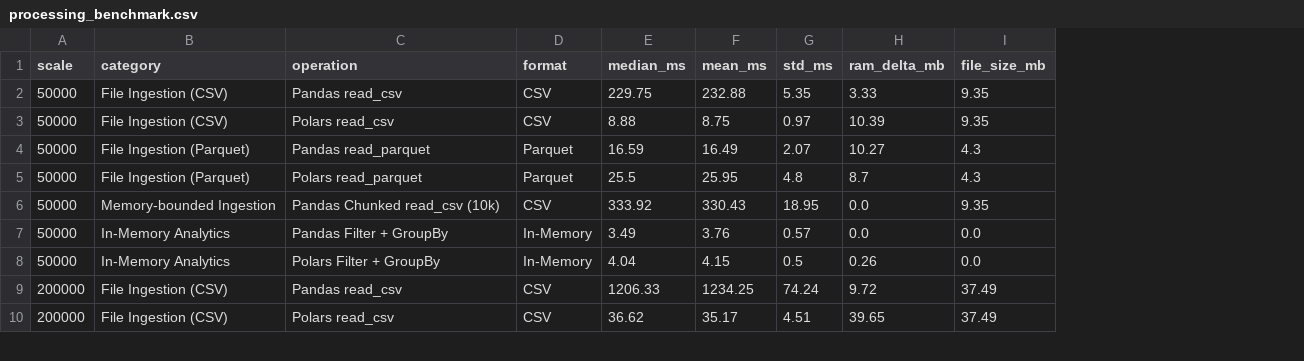
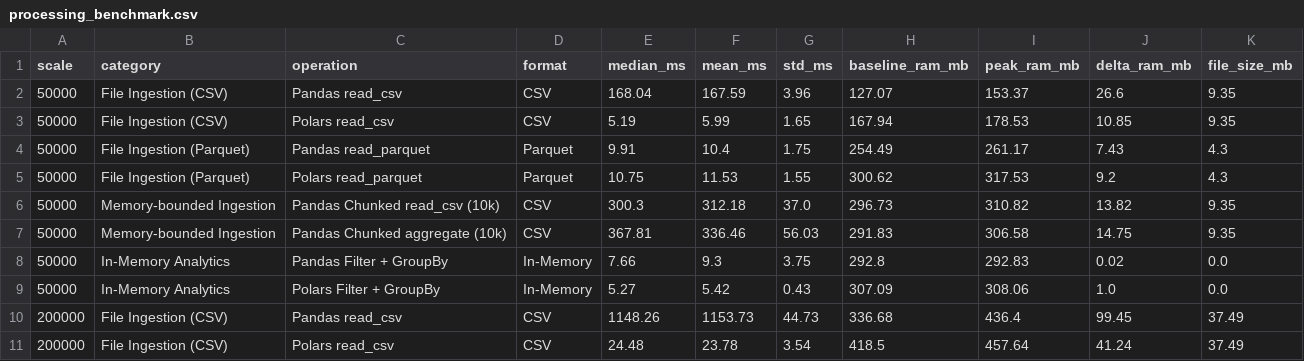
Before and after one commit to Chaumn/real-estate-performance, a CSV file: results/processing_benchmark/processing_benchmark.csv, drawn as a sheet; only a part is shown; removed rows and columns are numbered as before the commit, all else as after; the diff covers the shown part only; the diff names each change by its address in the sheet, - before the commit and + after, or states it on an @@ line.

```diff
--- a/results/processing_benchmark/processing_benchmark.csv
+++ b/results/processing_benchmark/processing_benchmark.csv
-column H (ram_delta_mb), rows 2-10: 3.33 | 10.39 | 10.27 | 8.7 | 0.0 | 0.0 | 0.26 | 9.72 | 39.65
+column H (baseline_ram_mb), rows 2-6: 127.07 | 167.94 | 254.49 | 300.62 | 296.73; rows 8-11: 292.8 | 307.09 | 336.68 | 418.5
+column I (peak_ram_mb), rows 2-6: 153.37 | 178.53 | 261.17 | 317.53 | 310.82; rows 8-11: 292.83 | 308.06 | 436.4 | 457.64
+column J (delta_ram_mb), rows 2-6: 26.6 | 10.85 | 7.43 | 9.2 | 13.82; rows 8-11: 0.02 | 1.0 | 99.45 | 41.24
-E2 (median_ms): 229.75
+E2 (median_ms): 168.04
-F2 (mean_ms): 232.88
+F2 (mean_ms): 167.59
-G2 (std_ms): 5.35
+G2 (std_ms): 3.96
-E3 (median_ms): 8.88
+E3 (median_ms): 5.19
-F3 (mean_ms): 8.75
+F3 (mean_ms): 5.99
-G3 (std_ms): 0.97
+G3 (std_ms): 1.65
-E4 (median_ms): 16.59
+E4 (median_ms): 9.91
-F4 (mean_ms): 16.49
+F4 (mean_ms): 10.4
-G4 (std_ms): 2.07
+G4 (std_ms): 1.75
-E5 (median_ms): 25.5
+E5 (median_ms): 10.75
-F5 (mean_ms): 25.95
+F5 (mean_ms): 11.53
-G5 (std_ms): 4.8
+G5 (std_ms): 1.55
-E6 (median_ms): 333.92
+E6 (median_ms): 300.3
-F6 (mean_ms): 330.43
+F6 (mean_ms): 312.18
-G6 (std_ms): 18.95
+G6 (std_ms): 37.0
+row 7: 50000 | Memory-bounded Ingestion | Pandas Chunked aggregate (10k) | CSV | 367.81 | 336.46 | 56.03 | 291.83 | 306.58 | 14.75 | 9.35
-E8 (median_ms): 3.49
+E8 (median_ms): 7.66
-F8 (mean_ms): 3.76
+F8 (mean_ms): 9.3
-G8 (std_ms): 0.57
+G8 (std_ms): 3.75
-E9 (median_ms): 4.04
+E9 (median_ms): 5.27
-F9 (mean_ms): 4.15
+F9 (mean_ms): 5.42
-G9 (std_ms): 0.5
+G9 (std_ms): 0.43
-E10 (median_ms): 1206.33
+E10 (median_ms): 1148.26
-F10 (mean_ms): 1234.25
+F10 (mean_ms): 1153.73
-G10 (std_ms): 74.24
+G10 (std_ms): 44.73
-E11 (median_ms): 36.62
+E11 (median_ms): 24.48
-F11 (mean_ms): 35.17
+F11 (mean_ms): 23.78
-G11 (std_ms): 4.51
+G11 (std_ms): 3.54
```
Also changed, not shown: 2 added rows and 36 edited cells elsewhere in this file, 20 other files.
